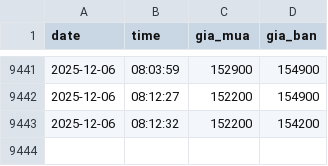
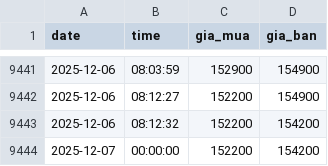
Before and after one commit to andy-nguyen-21/gold-market-data-vietnam, a CSV file: sjc_gold_prices.csv, drawn as a sheet; only a part is shown, gaps mark what is left out; the diff names each change by its address in the sheet, - before the commit and + after, or states it on an @@ line.

```diff
--- a/sjc_gold_prices.csv
+++ b/sjc_gold_prices.csv
+row 9444: 2025-12-07 | 00:00:00 | 152200 | 154200
```
